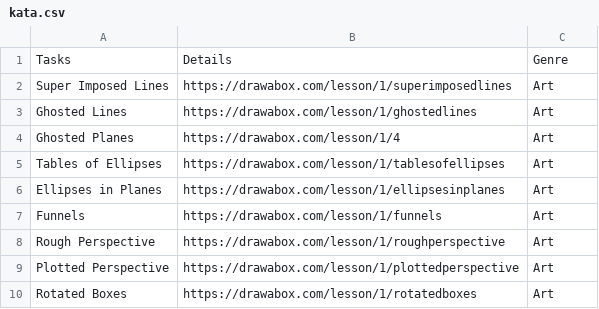
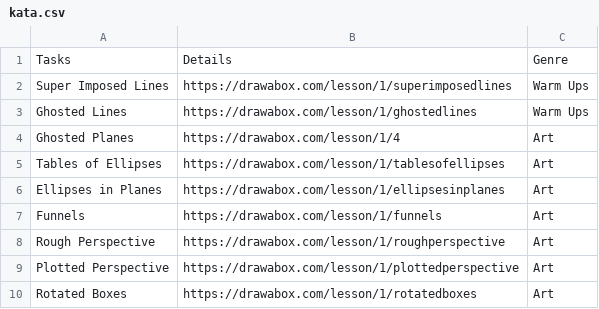
Before and after one commit to bhurghundii/warmupbot, a CSV file: kata.csv, drawn as a sheet; only a part is shown.

Commit message:
Update kata.csv

```diff
--- a/kata.csv
+++ b/kata.csv
@@ -1,4 +1,4 @@
 Tasks,Details,Genre
-Super Imposed Lines,https://drawabox.com/lesson/1/superimposedlines,Art
-Ghosted Lines,https://drawabox.com/lesson/1/ghostedlines,Art
+Super Imposed Lines,https://drawabox.com/lesson/1/superimposedlines,Warm Ups
+Ghosted Lines,https://drawabox.com/lesson/1/ghostedlines,Warm Ups
 Ghosted Planes,https://drawabox.com/lesson/1/4,Art
```
